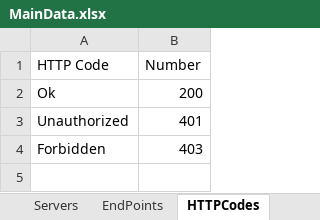
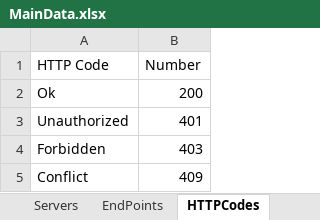
Before and after one commit to BCrediRepo/BDDTesting, an Excel workbook: Test Data/MainData.xlsx, sheet HTTPCodes, drawn as a sheet; values as stored, in another font and other column widths than the file's, no borders; the diff names each change by its address in the sheet, - before the commit and + after, or states it on an @@ line.

```diff
--- a/Test Data/MainData.xlsx (sheet HTTPCodes)
+++ b/Test Data/MainData.xlsx (sheet HTTPCodes)
+row 5: Conflict | 409
```
Also changed, not shown: sheet Users, sheet EndPoints, other sheet tabs, 22 other files.
